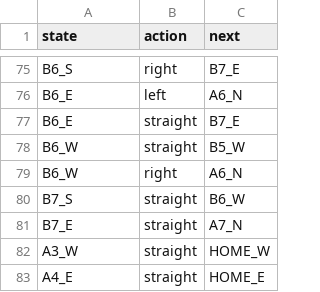
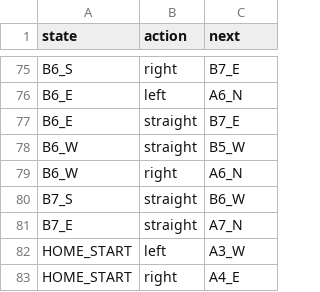
Before and after one commit to senni401002nakagawa-sys/random-walk, a CSV file: states.csv, drawn as a sheet; only a part is shown, gaps mark what is left out.

```diff
--- a/states.csv
+++ b/states.csv
@@ -81,3 +81,3 @@ B7_S,straight,B6_W
 B7_E,straight,A7_N
-A3_W,straight,HOME_W
-A4_E,straight,HOME_E
+HOME_START,left,A3_W
+HOME_START,right,A4_E
```
Also changed, not shown: edges.csv, 1 other file.
